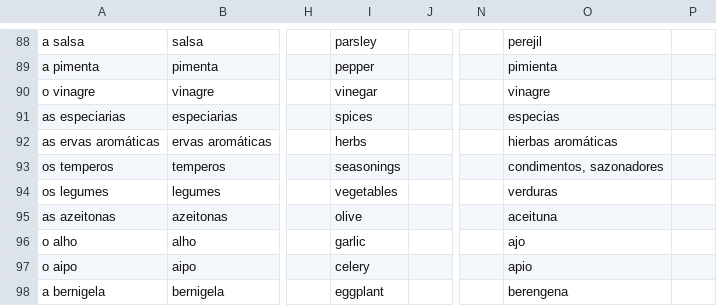
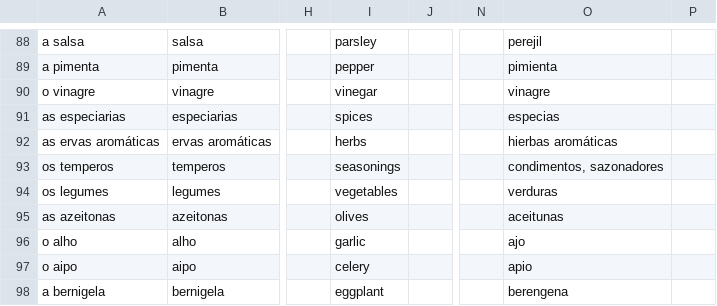
Before and after one commit to candytale55/ANKI-VOCABULARY, a TSV file: Português/Vocabulario/tsv/Alimentos - Basico.tsv, drawn as a sheet; only a part is shown, gaps mark what is left out; the diff covers the shown part only; the diff names each change by its address in the sheet, - before the commit and + after, or states it on an @@ line.

```diff
--- a/Português/Vocabulario/tsv/Alimentos - Basico.tsv
+++ b/Português/Vocabulario/tsv/Alimentos - Basico.tsv
-I95: olive
+I95: olives
-O95: aceituna
+O95: aceitunas
```
Also changed, not shown: 26 edited cells elsewhere in this file, Português/Vocabulario/tsv/Numeros y Calendario - 00-100.tsv, 4 other files.
